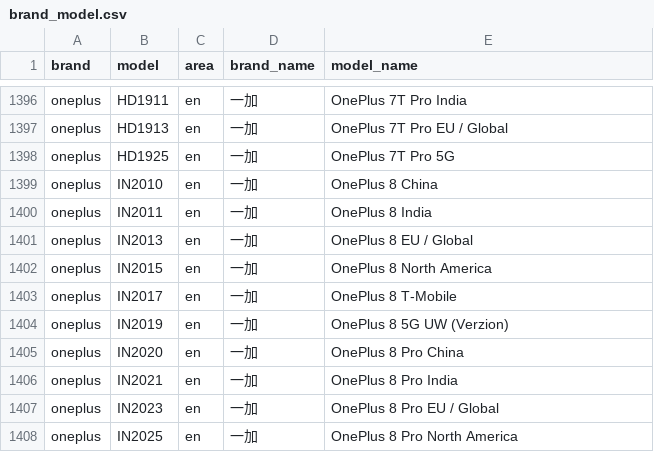
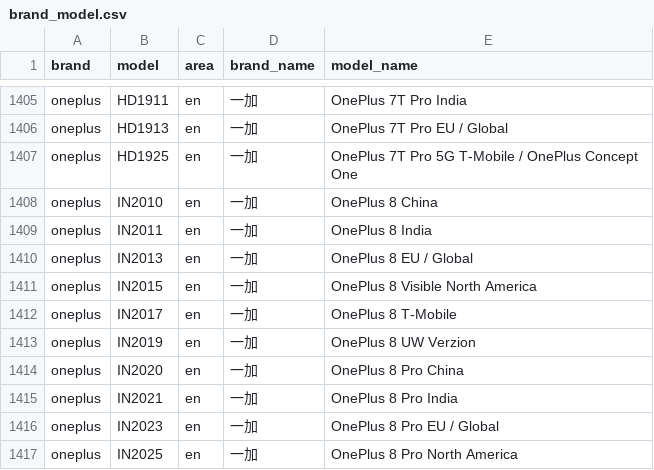
Before and after one commit to jantacy/mobilemodels, a CSV file: brand_model.csv, drawn as a sheet; only a part is shown, gaps mark what is left out; the diff covers the shown part only.

```diff
--- a/brand_model.csv
+++ b/brand_model.csv
@@ -1397,3 +1406,3 @@ oneplus,HD1911,en,一加, OnePlus 7T Pro India
 oneplus,HD1913,en,一加, OnePlus 7T Pro EU / Global
-oneplus,HD1925,en,一加, OnePlus 7T Pro 5G
+oneplus,HD1925,en,一加, OnePlus 7T Pro 5G T-Mobile / OnePlus Concept One
 oneplus,IN2010,en,一加, OnePlus 8 China
@@ -1401,5 +1410,5 @@ oneplus,IN2011,en,一加, OnePlus 8 India
 oneplus,IN2013,en,一加, OnePlus 8 EU / Global
-oneplus,IN2015,en,一加, OnePlus 8 North America
+oneplus,IN2015,en,一加, OnePlus 8 Visible North America
 oneplus,IN2017,en,一加, OnePlus 8 T-Mobile
-oneplus,IN2019,en,一加, OnePlus 8 5G UW (Verzion)
+oneplus,IN2019,en,一加, OnePlus 8 UW Verzion
 oneplus,IN2020,en,一加, OnePlus 8 Pro China
```
Also changed, not shown: 15 added rows, 2 moved rows and 8 edited cells elsewhere in this file.
